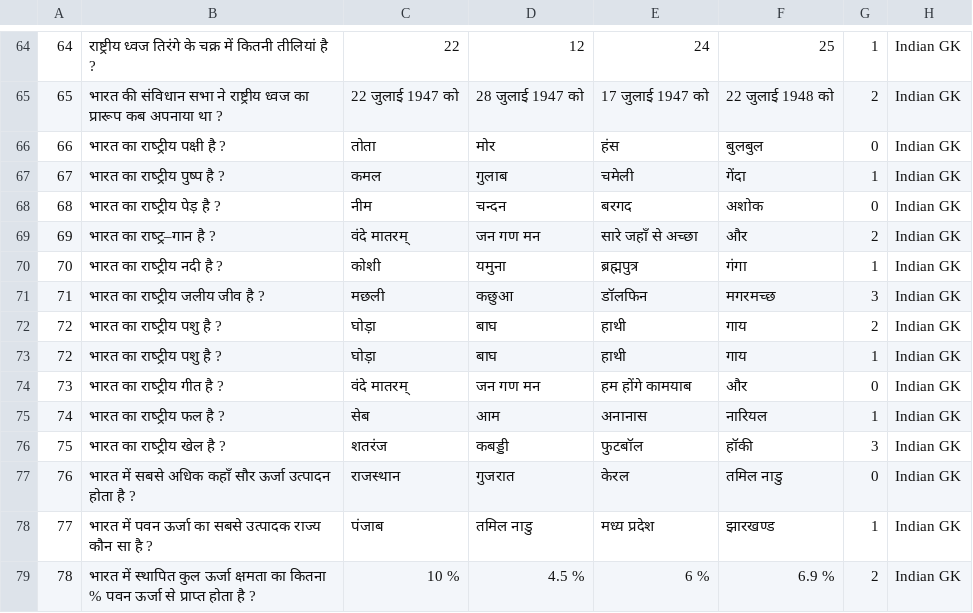
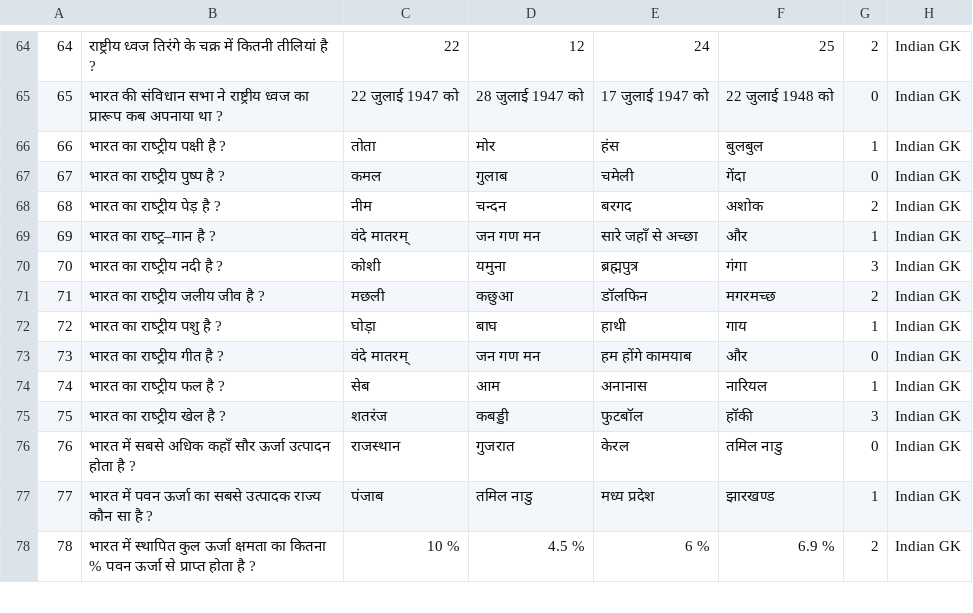
Before and after one commit to pradumn26/question-sheets, a CSV file: sheet1.csv, drawn as a sheet; only a part is shown, gaps mark what is left out; the diff covers the shown part only; the diff names each change by its address in the sheet, - before the commit and + after, or states it on an @@ line.

```diff
--- a/sheet1.csv
+++ b/sheet1.csv
-G64: 1
+G64: 2
-G65: 2
+G65: 0
-G66: 0
+G66: 1
-G67: 1
+G67: 0
-G68: 0
+G68: 2
-G69: 2
+G69: 1
-G70: 1
+G70: 3
-G71: 3
+G71: 2
-row 72: 72 | भारत का राष्‍ट्रीय पशु है ? | घोड़ा | बाघ | हाथी | गाय | 2 | Indian GK
```
Also changed, not shown: 23 edited cells elsewhere in this file.
